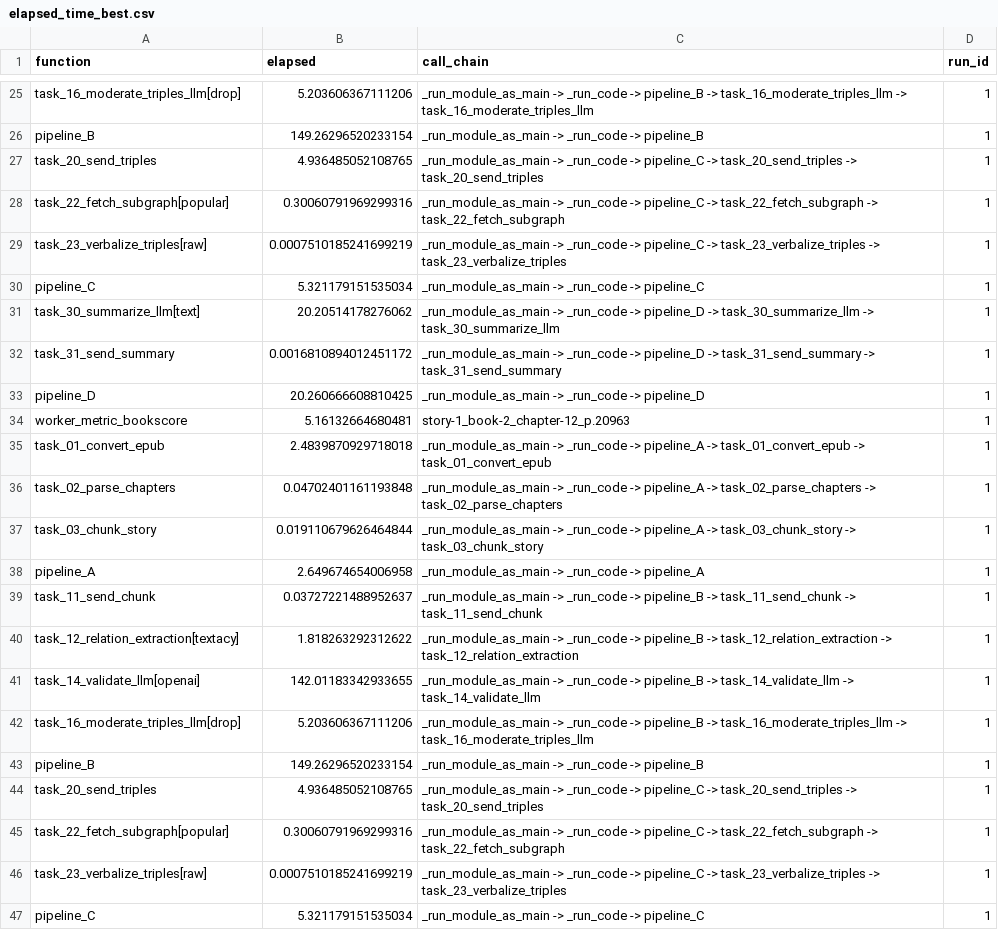
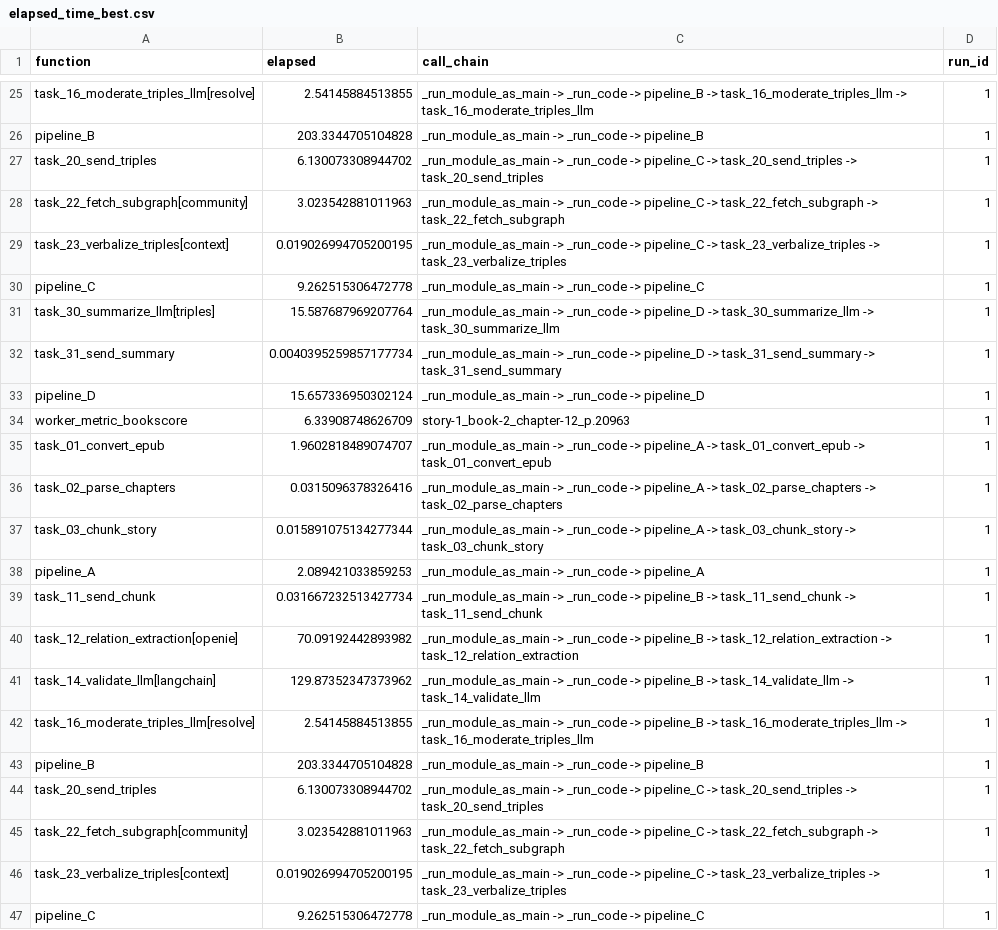
Before and after one commit to c0nap/dsci-capstone, a CSV file: logs/results/chunk_140/elapsed_time_best.csv, drawn as a sheet; only a part is shown, gaps mark what is left out; the diff covers the shown part only; the diff names each change by its address in the sheet, - before the commit and + after, or states it on an @@ line.

```diff
--- a/logs/results/chunk_140/elapsed_time_best.csv
+++ b/logs/results/chunk_140/elapsed_time_best.csv
-A25 (function): task_16_moderate_triples_llm[drop]
+A25 (function): task_16_moderate_triples_llm[resolve]
-B25 (elapsed): 5.203606367111206
+B25 (elapsed): 2.54145884513855
-B26 (elapsed): 149.26296520233154
+B26 (elapsed): 203.3344705104828
-B27 (elapsed): 4.936485052108765
+B27 (elapsed): 6.130073308944702
-A28 (function): task_22_fetch_subgraph[popular]
+A28 (function): task_22_fetch_subgraph[community]
-B28 (elapsed): 0.30060791969299316
+B28 (elapsed): 3.023542881011963
-A29 (function): task_23_verbalize_triples[raw]
+A29 (function): task_23_verbalize_triples[context]
-B29 (elapsed): 0.0007510185241699219
+B29 (elapsed): 0.019026994705200195
-B30 (elapsed): 5.321179151535034
+B30 (elapsed): 9.262515306472778
-A31 (function): task_30_summarize_llm[text]
+A31 (function): task_30_summarize_llm[triples]
-B31 (elapsed): 20.20514178276062
+B31 (elapsed): 15.587687969207764
-B32 (elapsed): 0.0016810894012451172
+B32 (elapsed): 0.0040395259857177734
-B33 (elapsed): 20.260666608810425
+B33 (elapsed): 15.657336950302124
-B34 (elapsed): 5.16132664680481
+B34 (elapsed): 6.33908748626709
-B35 (elapsed): 2.4839870929718018
+B35 (elapsed): 1.9602818489074707
-B36 (elapsed): 0.04702401161193848
+B36 (elapsed): 0.0315096378326416
-B37 (elapsed): 0.019110679626464844
+B37 (elapsed): 0.015891075134277344
-B38 (elapsed): 2.649674654006958
+B38 (elapsed): 2.089421033859253
-B39 (elapsed): 0.03727221488952637
+B39 (elapsed): 0.031667232513427734
-A40 (function): task_12_relation_extraction[textacy]
+A40 (function): task_12_relation_extraction[openie]
-B40 (elapsed): 1.818263292312622
+B40 (elapsed): 70.09192442893982
-A41 (function): task_14_validate_llm[openai]
+A41 (function): task_14_validate_llm[langchain]
-B41 (elapsed): 142.01183342933655
+B41 (elapsed): 129.87352347373962
-A42 (function): task_16_moderate_triples_llm[drop]
+A42 (function): task_16_moderate_triples_llm[resolve]
-B42 (elapsed): 5.203606367111206
+B42 (elapsed): 2.54145884513855
-B43 (elapsed): 149.26296520233154
+B43 (elapsed): 203.3344705104828
-B44 (elapsed): 4.936485052108765
+B44 (elapsed): 6.130073308944702
-A45 (function): task_22_fetch_subgraph[popular]
+A45 (function): task_22_fetch_subgraph[community]
-B45 (elapsed): 0.30060791969299316
+B45 (elapsed): 3.023542881011963
-A46 (function): task_23_verbalize_triples[raw]
+A46 (function): task_23_verbalize_triples[context]
-B46 (elapsed): 0.0007510185241699219
+B46 (elapsed): 0.019026994705200195
-B47 (elapsed): 5.321179151535034
+B47 (elapsed): 9.262515306472778
```
Also changed, not shown: 76 edited cells elsewhere in this file, logs/results/chunk_140/chunk_summary_best.csv, 1 other file.
